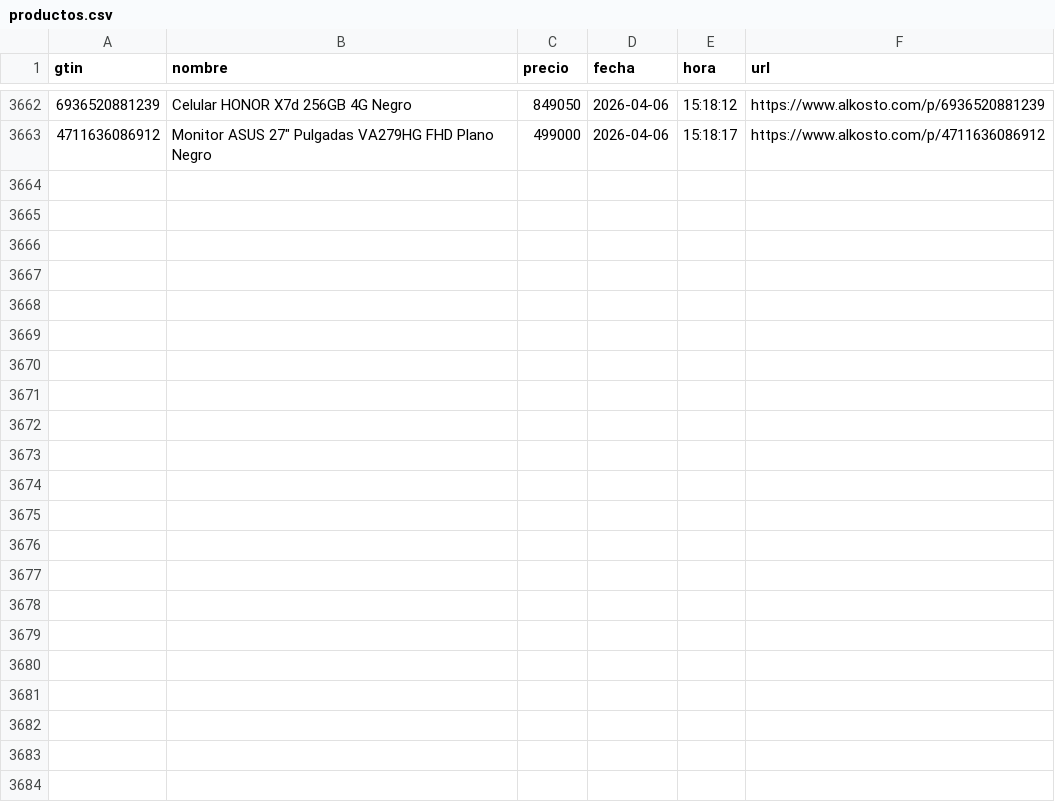
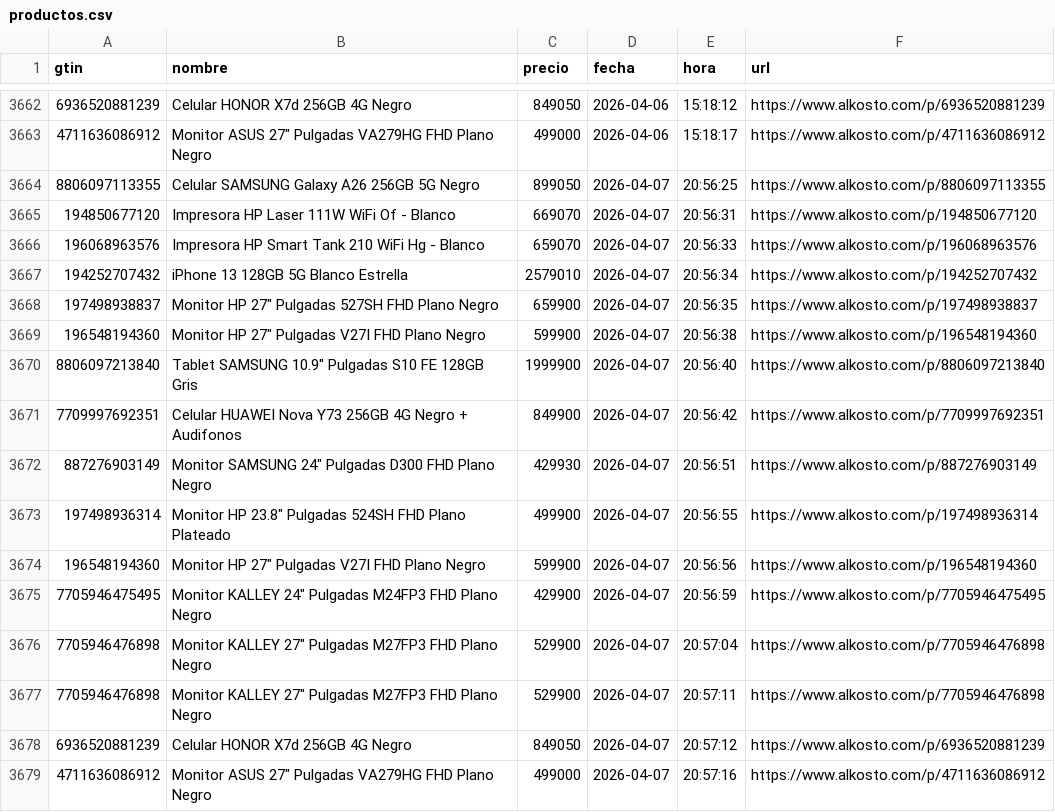
Before and after one commit to Devin-mac/AlkostoAlertPrice, a CSV file: productos.csv, drawn as a sheet; only a part is shown, gaps mark what is left out; the diff names each change by its address in the sheet, - before the commit and + after, or states it on an @@ line.

```diff
--- a/productos.csv
+++ b/productos.csv
+row 3664: 8806097113355 | Celular SAMSUNG Galaxy A26 256GB 5G Negro | 899050 | 2026-04-07 | 20:56:25 | https://www.alkosto.com/p/8806097113355
+row 3665: 194850677120 | Impresora HP Laser 111W WiFi Of - Blanco | 669070 | 2026-04-07 | 20:56:31 | https://www.alkosto.com/p/194850677120
+row 3666: 196068963576 | Impresora HP Smart Tank 210 WiFi Hg - Blanco | 659070 | 2026-04-07 | 20:56:33 | https://www.alkosto.com/p/196068963576
+row 3667: 194252707432 | iPhone 13 128GB 5G Blanco Estrella | 2579010 | 2026-04-07 | 20:56:34 | https://www.alkosto.com/p/194252707432
+row 3668: 197498938837 | Monitor HP 27" Pulgadas 527SH FHD Plano Negro | 659900 | 2026-04-07 | 20:56:35 | https://www.alkosto.com/p/197498938837
+row 3669: 196548194360 | Monitor HP 27" Pulgadas V27I FHD Plano Negro | 599900 | 2026-04-07 | 20:56:38 | https://www.alkosto.com/p/196548194360
+row 3670: 8806097213840 | Tablet SAMSUNG 10.9" Pulgadas S10 FE 128GB Gris | 1999900 | 2026-04-07 | 20:56:40 | https://www.alkosto.com/p/8806097213840
+row 3671: 7709997692351 | Celular HUAWEI Nova Y73 256GB 4G Negro + Audifonos | 849900 | 2026-04-07 | 20:56:42 | https://www.alkosto.com/p/7709997692351
+row 3672: 887276903149 | Monitor SAMSUNG 24" Pulgadas D300 FHD Plano Negro | 429930 | 2026-04-07 | 20:56:51 | https://www.alkosto.com/p/887276903149
+row 3673: 197498936314 | Monitor HP 23.8" Pulgadas 524SH FHD Plano Plateado | 499900 | 2026-04-07 | 20:56:55 | https://www.alkosto.com/p/197498936314
+row 3674: 196548194360 | Monitor HP 27" Pulgadas V27I FHD Plano Negro | 599900 | 2026-04-07 | 20:56:56 | https://www.alkosto.com/p/196548194360
+row 3675: 7705946475495 | Monitor KALLEY 24" Pulgadas M24FP3 FHD Plano Negro | 429900 | 2026-04-07 | 20:56:59 | https://www.alkosto.com/p/7705946475495
+row 3676: 7705946476898 | Monitor KALLEY 27" Pulgadas M27FP3 FHD Plano Negro | 529900 | 2026-04-07 | 20:57:04 | https://www.alkosto.com/p/7705946476898
+row 3677: 7705946476898 | Monitor KALLEY 27" Pulgadas M27FP3 FHD Plano Negro | 529900 | 2026-04-07 | 20:57:11 | https://www.alkosto.com/p/7705946476898
+row 3678: 6936520881239 | Celular HONOR X7d 256GB 4G Negro | 849050 | 2026-04-07 | 20:57:12 | https://www.alkosto.com/p/6936520881239
+row 3679: 4711636086912 | Monitor ASUS 27" Pulgadas VA279HG FHD Plano Negro | 499000 | 2026-04-07 | 20:57:16 | https://www.alkosto.com/p/4711636086912
```
Also changed, not shown: 1 other file.
